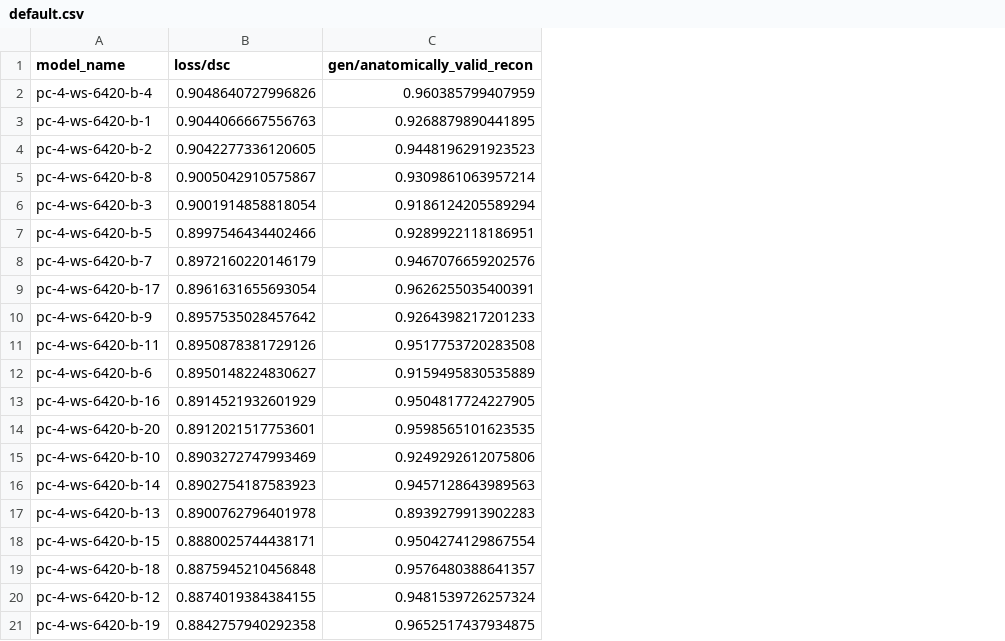
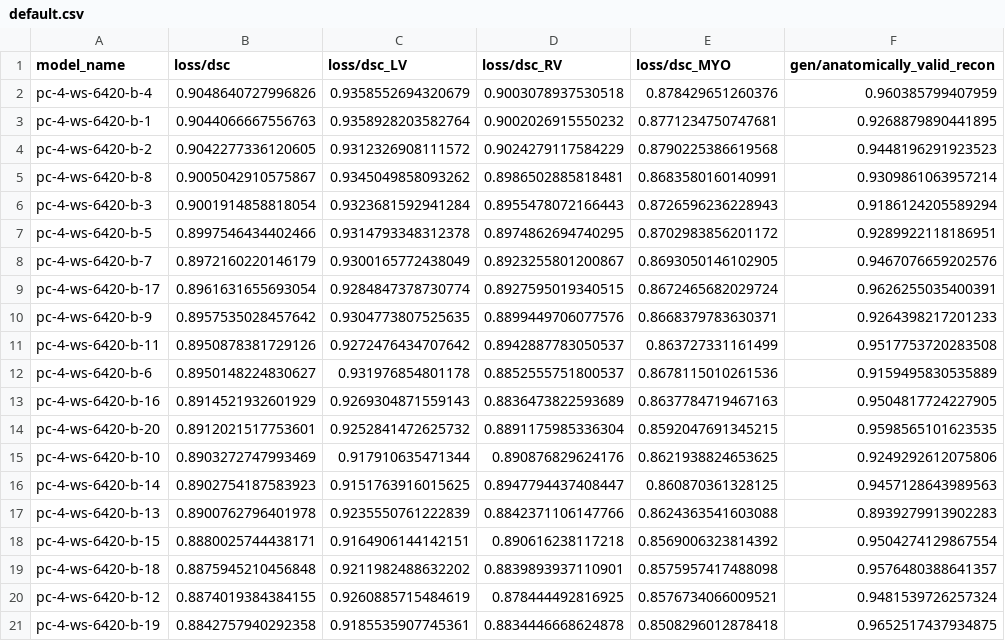
Before and after one commit to j-freddy/nvae-shape-encoding, a CSV file: logs/nvae_seg_acdc/default.csv, drawn as a sheet; the diff names each change by its address in the sheet, - before the commit and + after, or states it on an @@ line.

```diff
--- a/logs/nvae_seg_acdc/default.csv
+++ b/logs/nvae_seg_acdc/default.csv
+column C (loss/dsc_LV), rows 2-21: 0.9358552694320679 | 0.9358928203582764 | 0.9312326908111572 | 0.9345049858093262 | 0.9323681592941284 | 0.9314793348312378 | 0.9300165772438049 | 0.9284847378730774 | 0.9304773807525635 | 0.9272476434707642 | 0.931976854801178 | 0.9269304871559143 | 0.9252841472625732 | 0.917910635471344 | 0.9151763916015625 | 0.9235550761222839 | 0.9164906144142151 | 0.9211982488632202 | 0.9260885715484619 | 0.9185535907745361
+column D (loss/dsc_RV), rows 2-21: 0.9003078937530518 | 0.9002026915550232 | 0.9024279117584229 | 0.8986502885818481 | 0.8955478072166443 | 0.8974862694740295 | 0.8923255801200867 | 0.8927595019340515 | 0.8899449706077576 | 0.8942887783050537 | 0.8852555751800537 | 0.8836473822593689 | 0.8891175985336304 | 0.890876829624176 | 0.8947794437408447 | 0.8842371106147766 | 0.890616238117218 | 0.8839893937110901 | 0.878444492816925 | 0.8834446668624878
+column E (loss/dsc_MYO), rows 2-21: 0.878429651260376 | 0.8771234750747681 | 0.8790225386619568 | 0.8683580160140991 | 0.8726596236228943 | 0.8702983856201172 | 0.8693050146102905 | 0.8672465682029724 | 0.8668379783630371 | 0.863727331161499 | 0.8678115010261536 | 0.8637784719467163 | 0.8592047691345215 | 0.8621938824653625 | 0.860870361328125 | 0.8624363541603088 | 0.8569006323814392 | 0.8575957417488098 | 0.8576734066009521 | 0.8508296012878418
```
Also changed, not shown: logs/nvae_seg_acdc/latent-skip-clamp.csv, 2 other files.
